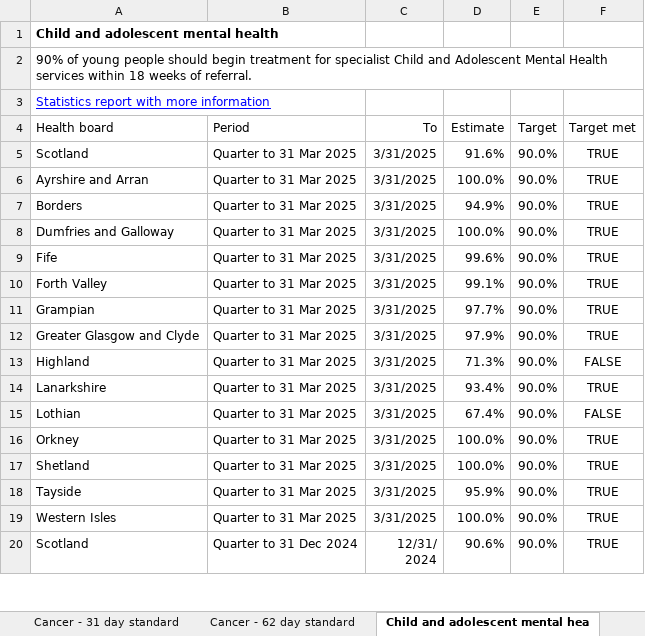
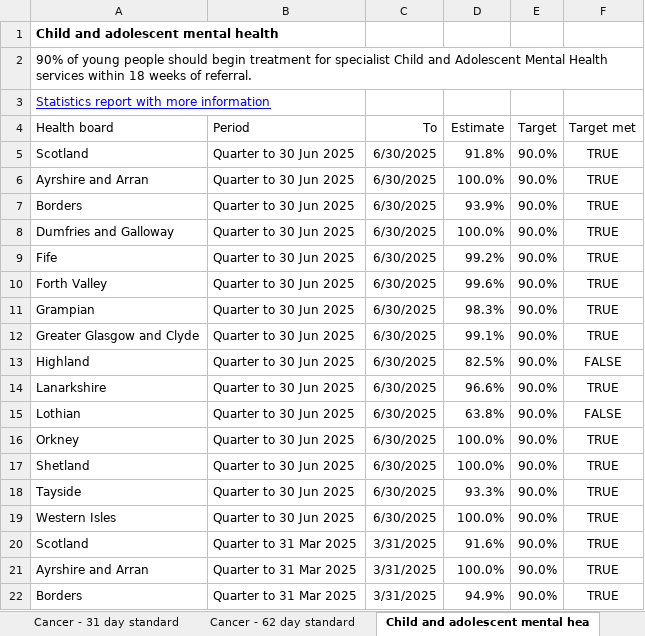
Before and after one commit to spicestats/health_performance, an Excel workbook: dashboard_output/All_measures.xlsx, sheet Child and adolescent mental hea, drawn as a sheet; only a part is shown; the shorter side is filled out with more unchanged rows; values as stored, in another font and other column widths than the file's, no borders; table styles not drawn; the diff names each change by its address in the sheet, - before the commit and + after, or states it on an @@ line.

```diff
--- a/dashboard_output/All_measures.xlsx (sheet Child and adolescent mental hea)
+++ b/dashboard_output/All_measures.xlsx (sheet Child and adolescent mental hea)
+row 5: Scotland | Quarter to 30 Jun 2025 | 6/30/2025 | 91.8% | 90.0% | TRUE
+row 6: Ayrshire and Arran | Quarter to 30 Jun 2025 | 6/30/2025 | 100.0% | 90.0% | TRUE
+row 7: Borders | Quarter to 30 Jun 2025 | 6/30/2025 | 93.9% | 90.0% | TRUE
+row 8: Dumfries and Galloway | Quarter to 30 Jun 2025 | 6/30/2025 | 100.0% | 90.0% | TRUE
+row 9: Fife | Quarter to 30 Jun 2025 | 6/30/2025 | 99.2% | 90.0% | TRUE
+row 10: Forth Valley | Quarter to 30 Jun 2025 | 6/30/2025 | 99.6% | 90.0% | TRUE
+row 11: Grampian | Quarter to 30 Jun 2025 | 6/30/2025 | 98.3% | 90.0% | TRUE
+row 12: Greater Glasgow and Clyde | Quarter to 30 Jun 2025 | 6/30/2025 | 99.1% | 90.0% | TRUE
+row 13: Highland | Quarter to 30 Jun 2025 | 6/30/2025 | 82.5% | 90.0% | FALSE
+row 14: Lanarkshire | Quarter to 30 Jun 2025 | 6/30/2025 | 96.6% | 90.0% | TRUE
+row 15: Lothian | Quarter to 30 Jun 2025 | 6/30/2025 | 63.8% | 90.0% | FALSE
+row 16: Orkney | Quarter to 30 Jun 2025 | 6/30/2025 | 100.0% | 90.0% | TRUE
+row 17: Shetland | Quarter to 30 Jun 2025 | 6/30/2025 | 100.0% | 90.0% | TRUE
+row 18: Tayside | Quarter to 30 Jun 2025 | 6/30/2025 | 93.3% | 90.0% | TRUE
+row 19: Western Isles | Quarter to 30 Jun 2025 | 6/30/2025 | 100.0% | 90.0% | TRUE
```
Also changed, not shown: sheet Psychological therapies, sheet Cancer - 31 day standard, sheet Cancer - 62 day standard, sheet Accident and Emergency, dashboard_output/indicator_data.xlsx, 1 other file.
